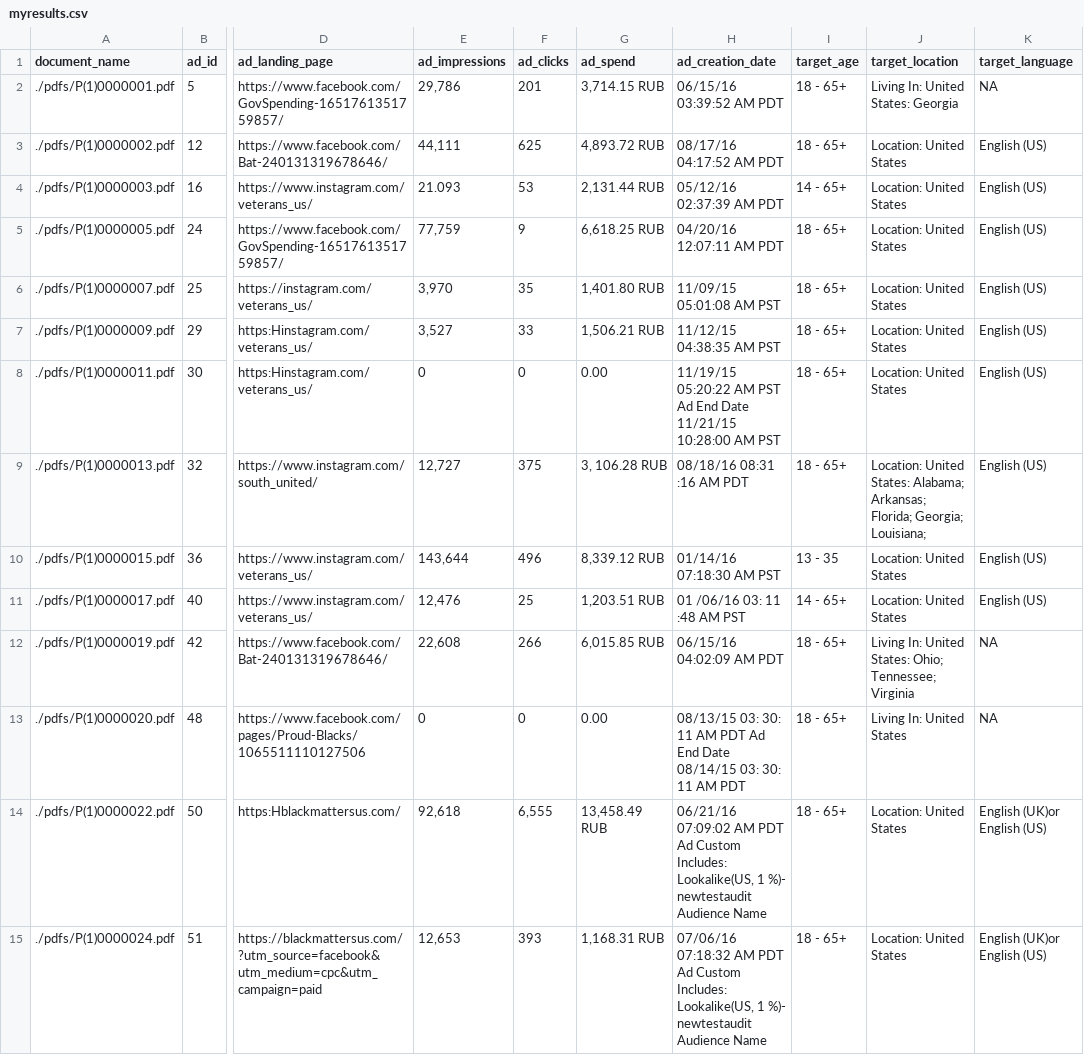
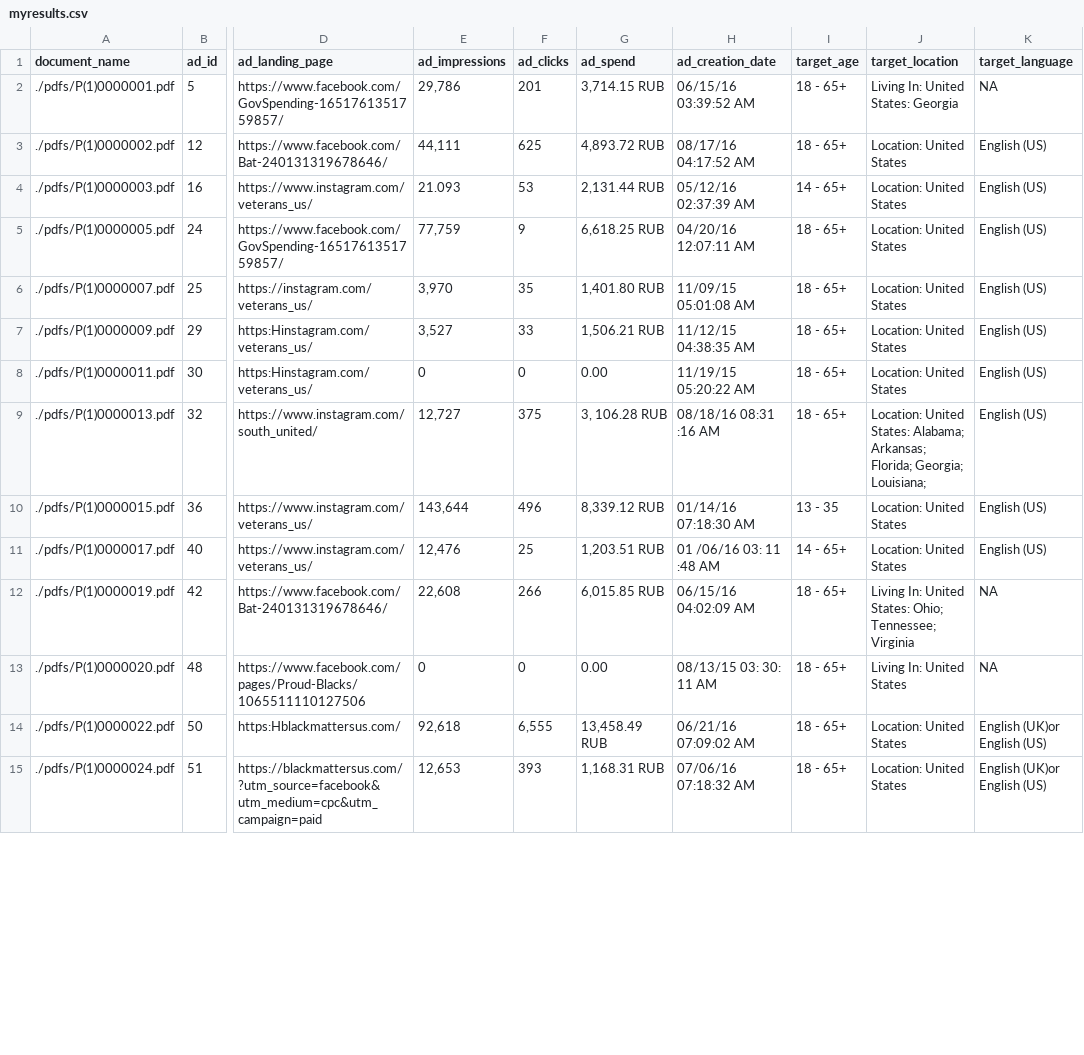
Before and after one commit to amkessler/intelcmte_facebookads_extract, a CSV file: myresults.csv, drawn as a sheet; only a part is shown, gaps mark what is left out; the diff covers the shown part only; the diff names each change by its address in the sheet, - before the commit and + after, or states it on an @@ line.

Commit message:
ad creation date - set "P" as stopping point for string

```diff
--- a/myresults.csv
+++ b/myresults.csv
-H2 (ad_creation_date): 06/15/16 03:39:52 AM PDT
+H2 (ad_creation_date): 06/15/16 03:39:52 AM
-H3 (ad_creation_date): 08/17/16 04:17:52 AM PDT
+H3 (ad_creation_date): 08/17/16 04:17:52 AM
-H4 (ad_creation_date): 05/12/16 02:37:39 AM PDT
+H4 (ad_creation_date): 05/12/16 02:37:39 AM
-H5 (ad_creation_date): 04/20/16 12:07:11 AM PDT
+H5 (ad_creation_date): 04/20/16 12:07:11 AM
-H6 (ad_creation_date): 11/09/15 05:01:08 AM PST
+H6 (ad_creation_date): 11/09/15 05:01:08 AM
-H7 (ad_creation_date): 11/12/15 04:38:35 AM PST
+H7 (ad_creation_date): 11/12/15 04:38:35 AM
-H8 (ad_creation_date): 11/19/15 05:20:22 AM PST Ad End Date 11/21/15 10:28:00 AM PST
+H8 (ad_creation_date): 11/19/15 05:20:22 AM
-H9 (ad_creation_date): 08/18/16 08:31 :16 AM PDT
+H9 (ad_creation_date): 08/18/16 08:31 :16 AM
-H10 (ad_creation_date): 01/14/16 07:18:30 AM PST
+H10 (ad_creation_date): 01/14/16 07:18:30 AM
-H11 (ad_creation_date): 01 /06/16 03: 11 :48 AM PST
+H11 (ad_creation_date): 01 /06/16 03: 11 :48 AM
-H12 (ad_creation_date): 06/15/16 04:02:09 AM PDT
+H12 (ad_creation_date): 06/15/16 04:02:09 AM
-H13 (ad_creation_date): 08/13/15 03: 30: 11 AM PDT Ad End Date 08/14/15 03: 30: 11 AM PDT
+H13 (ad_creation_date): 08/13/15 03: 30: 11 AM
-H14 (ad_creation_date): …07:09:02 AM PDT Ad Custom Includes: Lookalike(US, 1 %)- newtestaudit Audience Name
+H14 (ad_creation_date): …07:09:02 AM
-H15 (ad_creation_date): …07:18:32 AM PDT Ad Custom Includes: Lookalike(US, 1 %)- newtestaudit Audience Name
+H15 (ad_creation_date): …07:18:32 AM
```
Also changed, not shown: 42 edited cells elsewhere in this file, 1 other file.
